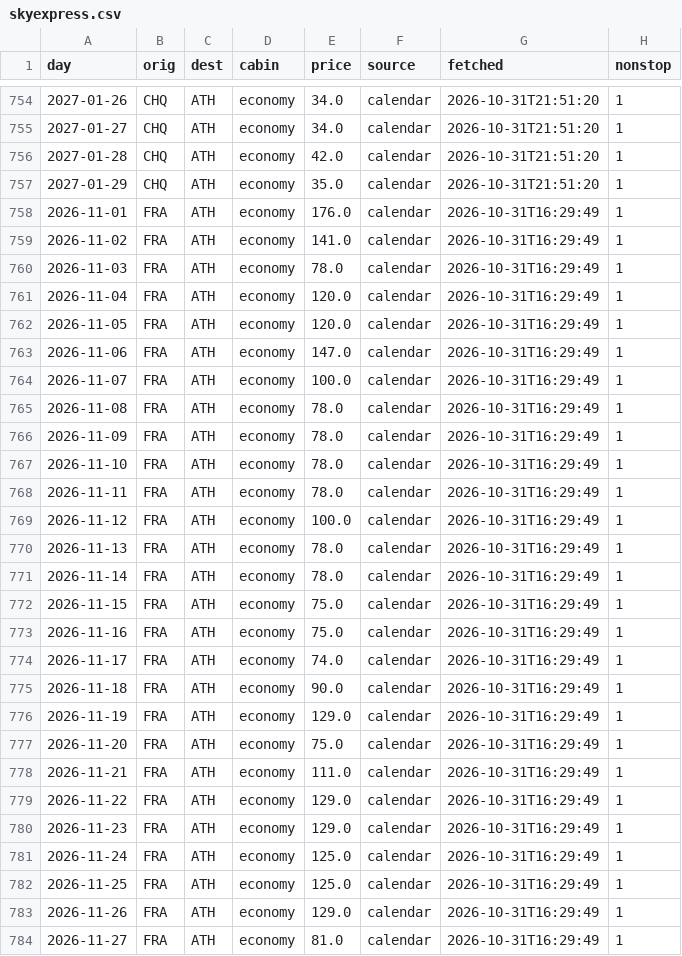
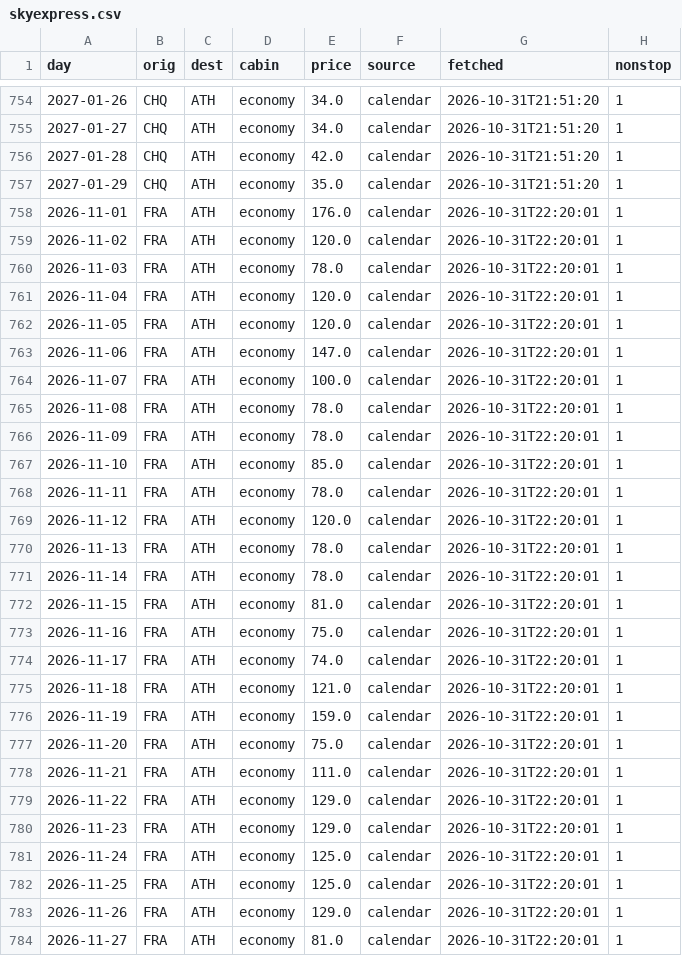
Before and after one commit to Am015-dev/AegeanBook, a CSV file: data/skyexpress.csv, drawn as a sheet; only a part is shown, gaps mark what is left out; the diff covers the shown part only.

```diff
--- a/data/skyexpress.csv
+++ b/data/skyexpress.csv
@@ -757,28 +757,28 @@ day,orig,dest,cabin,price,source,fetched,nonstop
 2027-01-29,CHQ,ATH,economy,35.0,calendar,2026-10-31T21:51:20,1
-2026-11-01,FRA,ATH,economy,176.0,calendar,2026-10-31T16:29:49,1
-2026-11-02,FRA,ATH,economy,141.0,calendar,2026-10-31T16:29:49,1
-2026-11-03,FRA,ATH,economy,78.0,calendar,2026-10-31T16:29:49,1
-2026-11-04,FRA,ATH,economy,120.0,calendar,2026-10-31T16:29:49,1
-2026-11-05,FRA,ATH,economy,120.0,calendar,2026-10-31T16:29:49,1
-2026-11-06,FRA,ATH,economy,147.0,calendar,2026-10-31T16:29:49,1
-2026-11-07,FRA,ATH,economy,100.0,calendar,2026-10-31T16:29:49,1
-2026-11-08,FRA,ATH,economy,78.0,calendar,2026-10-31T16:29:49,1
-2026-11-09,FRA,ATH,economy,78.0,calendar,2026-10-31T16:29:49,1
-2026-11-10,FRA,ATH,economy,78.0,calendar,2026-10-31T16:29:49,1
-2026-11-11,FRA,ATH,economy,78.0,calendar,2026-10-31T16:29:49,1
-2026-11-12,FRA,ATH,economy,100.0,calendar,2026-10-31T16:29:49,1
-2026-11-13,FRA,ATH,economy,78.0,calendar,2026-10-31T16:29:49,1
-2026-11-14,FRA,ATH,economy,78.0,calendar,2026-10-31T16:29:49,1
-2026-11-15,FRA,ATH,economy,75.0,calendar,2026-10-31T16:29:49,1
-2026-11-16,FRA,ATH,economy,75.0,calendar,2026-10-31T16:29:49,1
-2026-11-17,FRA,ATH,economy,74.0,calendar,2026-10-31T16:29:49,1
-2026-11-18,FRA,ATH,economy,90.0,calendar,2026-10-31T16:29:49,1
-2026-11-19,FRA,ATH,economy,129.0,calendar,2026-10-31T16:29:49,1
-2026-11-20,FRA,ATH,economy,75.0,calendar,2026-10-31T16:29:49,1
-2026-11-21,FRA,ATH,economy,111.0,calendar,2026-10-31T16:29:49,1
-2026-11-22,FRA,ATH,economy,129.0,calendar,2026-10-31T16:29:49,1
-2026-11-23,FRA,ATH,economy,129.0,calendar,2026-10-31T16:29:49,1
-2026-11-24,FRA,ATH,economy,125.0,calendar,2026-10-31T16:29:49,1
-2026-11-25,FRA,ATH,economy,125.0,calendar,2026-10-31T16:29:49,1
-2026-11-26,FRA,ATH,economy,129.0,calendar,2026-10-31T16:29:49,1
-2026-11-27,FRA,ATH,economy,81.0,calendar,2026-10-31T16:29:49,1
+2026-11-01,FRA,ATH,economy,176.0,calendar,2026-10-31T22:20:01,1
+2026-11-02,FRA,ATH,economy,120.0,calendar,2026-10-31T22:20:01,1
+2026-11-03,FRA,ATH,economy,78.0,calendar,2026-10-31T22:20:01,1
+2026-11-04,FRA,ATH,economy,120.0,calendar,2026-10-31T22:20:01,1
+2026-11-05,FRA,ATH,economy,120.0,calendar,2026-10-31T22:20:01,1
+2026-11-06,FRA,ATH,economy,147.0,calendar,2026-10-31T22:20:01,1
+2026-11-07,FRA,ATH,economy,100.0,calendar,2026-10-31T22:20:01,1
+2026-11-08,FRA,ATH,economy,78.0,calendar,2026-10-31T22:20:01,1
+2026-11-09,FRA,ATH,economy,78.0,calendar,2026-10-31T22:20:01,1
+2026-11-10,FRA,ATH,economy,85.0,calendar,2026-10-31T22:20:01,1
+2026-11-11,FRA,ATH,economy,78.0,calendar,2026-10-31T22:20:01,1
+2026-11-12,FRA,ATH,economy,120.0,calendar,2026-10-31T22:20:01,1
+2026-11-13,FRA,ATH,economy,78.0,calendar,2026-10-31T22:20:01,1
+2026-11-14,FRA,ATH,economy,78.0,calendar,2026-10-31T22:20:01,1
+2026-11-15,FRA,ATH,economy,81.0,calendar,2026-10-31T22:20:01,1
+2026-11-16,FRA,ATH,economy,75.0,calendar,2026-10-31T22:20:01,1
+2026-11-17,FRA,ATH,economy,74.0,calendar,2026-10-31T22:20:01,1
+2026-11-18,FRA,ATH,economy,121.0,calendar,2026-10-31T22:20:01,1
+2026-11-19,FRA,ATH,economy,159.0,calendar,2026-10-31T22:20:01,1
+2026-11-20,FRA,ATH,economy,75.0,calendar,2026-10-31T22:20:01,1
+2026-11-21,FRA,ATH,economy,111.0,calendar,2026-10-31T22:20:01,1
+2026-11-22,FRA,ATH,economy,129.0,calendar,2026-10-31T22:20:01,1
+2026-11-23,FRA,ATH,economy,129.0,calendar,2026-10-31T22:20:01,1
+2026-11-24,FRA,ATH,economy,125.0,calendar,2026-10-31T22:20:01,1
+2026-11-25,FRA,ATH,economy,125.0,calendar,2026-10-31T22:20:01,1
+2026-11-26,FRA,ATH,economy,129.0,calendar,2026-10-31T22:20:01,1
+2026-11-27,FRA,ATH,economy,81.0,calendar,2026-10-31T22:20:01,1
```
Also changed, not shown: 167 edited cells elsewhere in this file, data/daily.csv, data/daily_hotel.csv, 3 other files.
